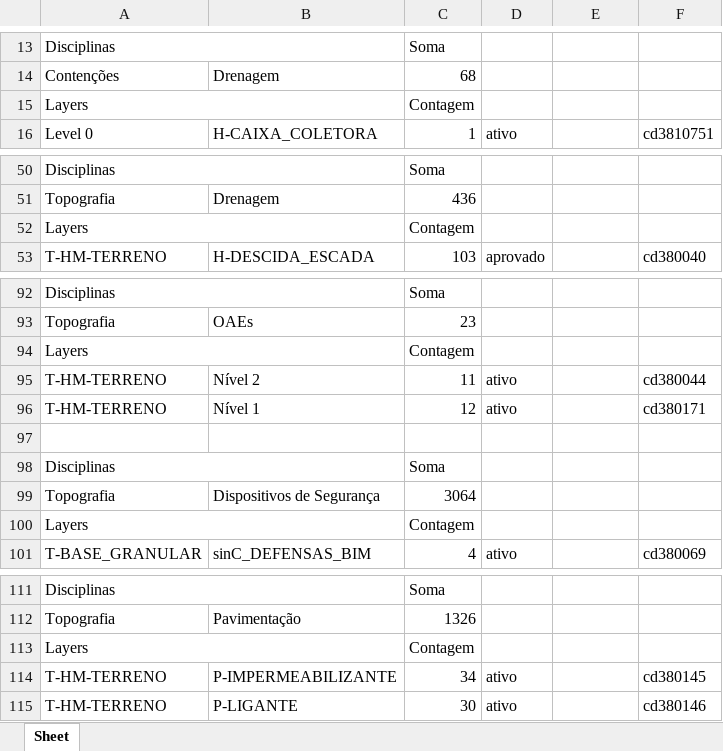
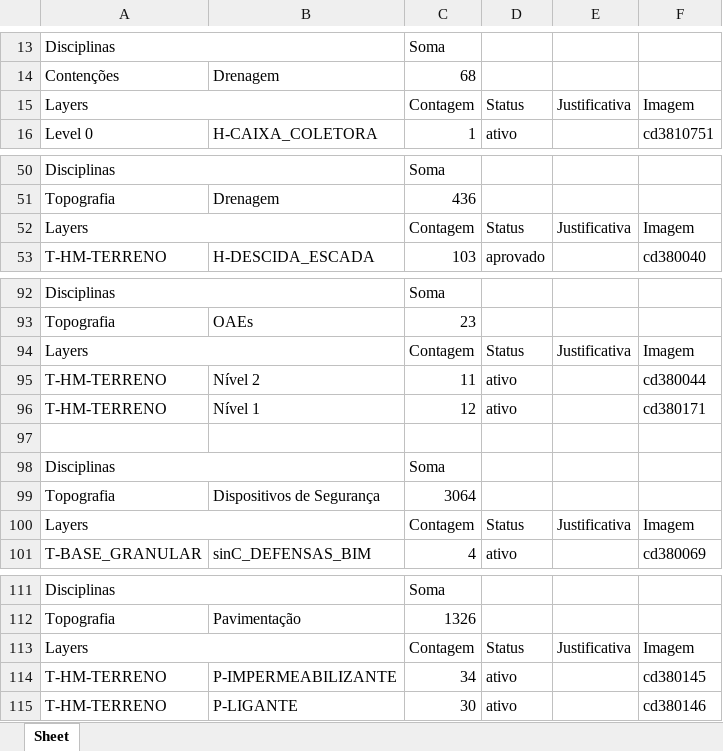
Before and after one commit to IanJunji/Problema_dos_clashs, an Excel workbook: saida_teste/lista_conflitos_disciplinas.xlsx, sheet Sheet, drawn as a sheet; only a part is shown, gaps mark what is left out; values as stored, in another font and other column widths than the file's, no cell formats; the diff covers the shown part only; the diff names each change by its address in the sheet, - before the commit and + after, or states it on an @@ line.

```diff
--- a/saida_teste/lista_conflitos_disciplinas.xlsx (sheet Sheet)
+++ b/saida_teste/lista_conflitos_disciplinas.xlsx (sheet Sheet)
-D15: (empty)
+D15: Status
-E15: (empty)
+E15: Justificativa
-F15: (empty)
+F15: Imagem
-D52: (empty)
+D52: Status
-E52: (empty)
+E52: Justificativa
-F52: (empty)
+F52: Imagem
-D94: (empty)
+D94: Status
-E94: (empty)
+E94: Justificativa
-F94: (empty)
+F94: Imagem
-D100: (empty)
+D100: Status
-E100: (empty)
+E100: Justificativa
-F100: (empty)
+F100: Imagem
-D113: (empty)
+D113: Status
-E113: (empty)
+E113: Justificativa
-F113: (empty)
+F113: Imagem
```
Also changed, not shown: 45 edited cells elsewhere in this sheet, cell formats, 1 other file.
